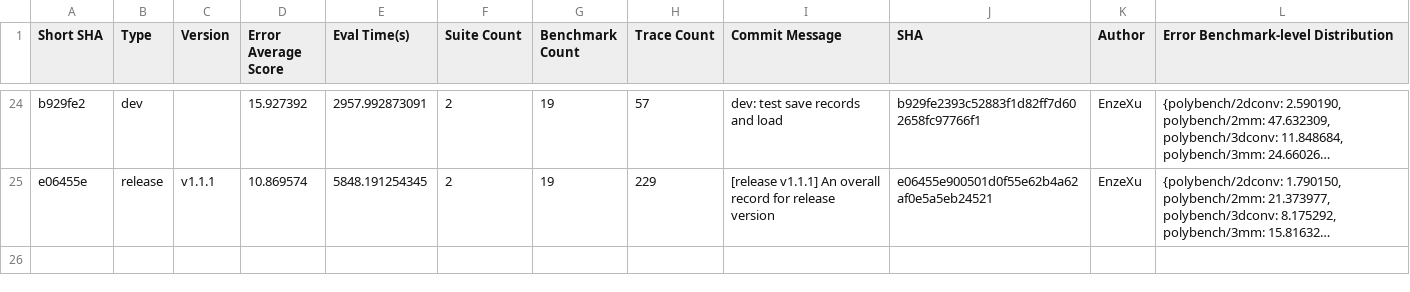
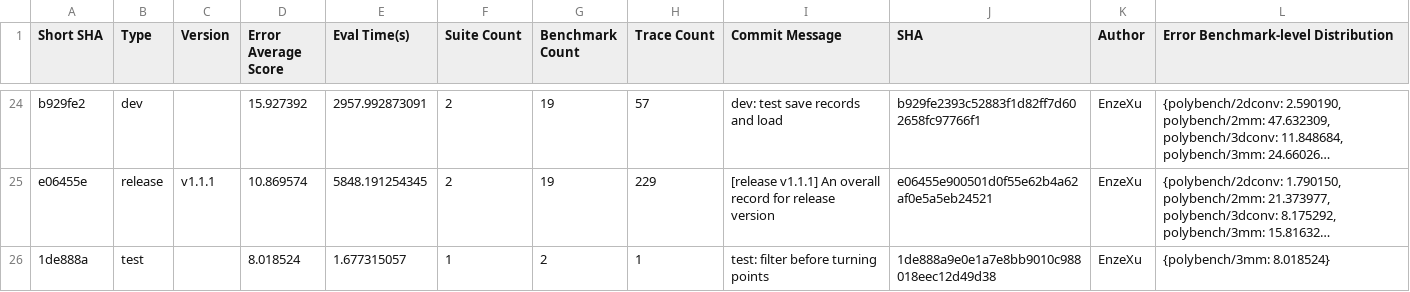
Before and after one commit to sarchlab/mgpusim, a CSV file: nvidia/eval/simulator_evaluation.csv, drawn as a sheet; only a part is shown, gaps mark what is left out; long unchanged cells end in …; the diff names each change by its address in the sheet, - before the commit and + after, or states it on an @@ line.

```diff
--- a/nvidia/eval/simulator_evaluation.csv
+++ b/nvidia/eval/simulator_evaluation.csv
+row 26: 1de888a | test |  | 8.018524 | 1.677315057 | 1 | 2 | 1 | test: filter before turning points | 1de888a9e0e1a7e8bb9010c988018eec12d49d38 | EnzeXu | {polybench/3mm: 8.018524}
```
Also changed, not shown: 1 other file.
